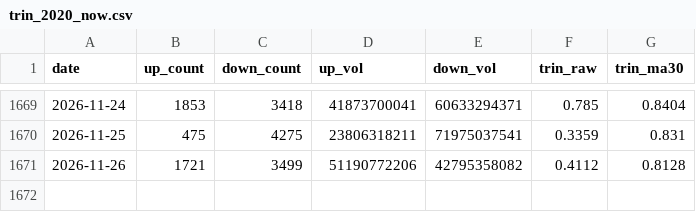
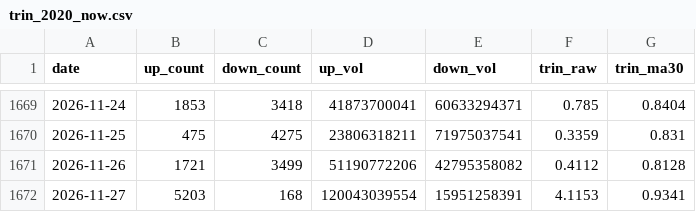
Before and after one commit to 17601732/open-stock-data, a CSV file: trin_2020_now.csv, drawn as a sheet; only a part is shown, gaps mark what is left out.

```diff
--- a/trin_2020_now.csv
+++ b/trin_2020_now.csv
@@ -1671 +1671,2 @@ date,up_count,down_count,up_vol,down_vol,trin_raw,trin_ma30
 2026-11-26,1721,3499,51190772206,42795358082,0.4112,0.8128
+2026-11-27,5203,168,120043039554,15951258391,4.1153,0.9341
```
Also changed, not shown: 1 other file.
